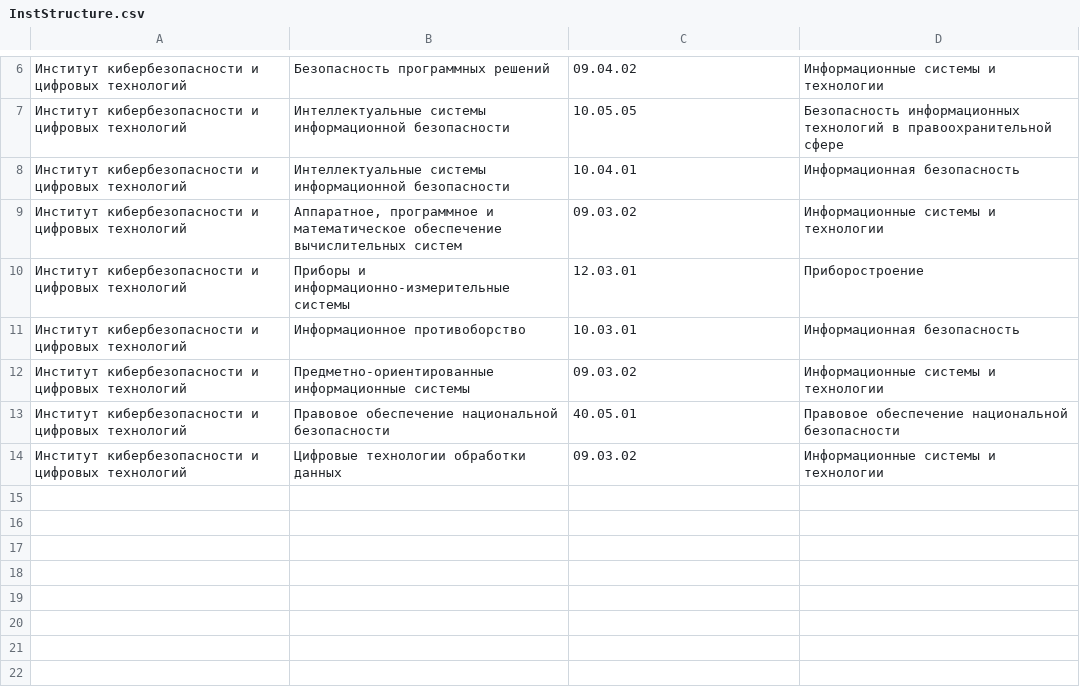
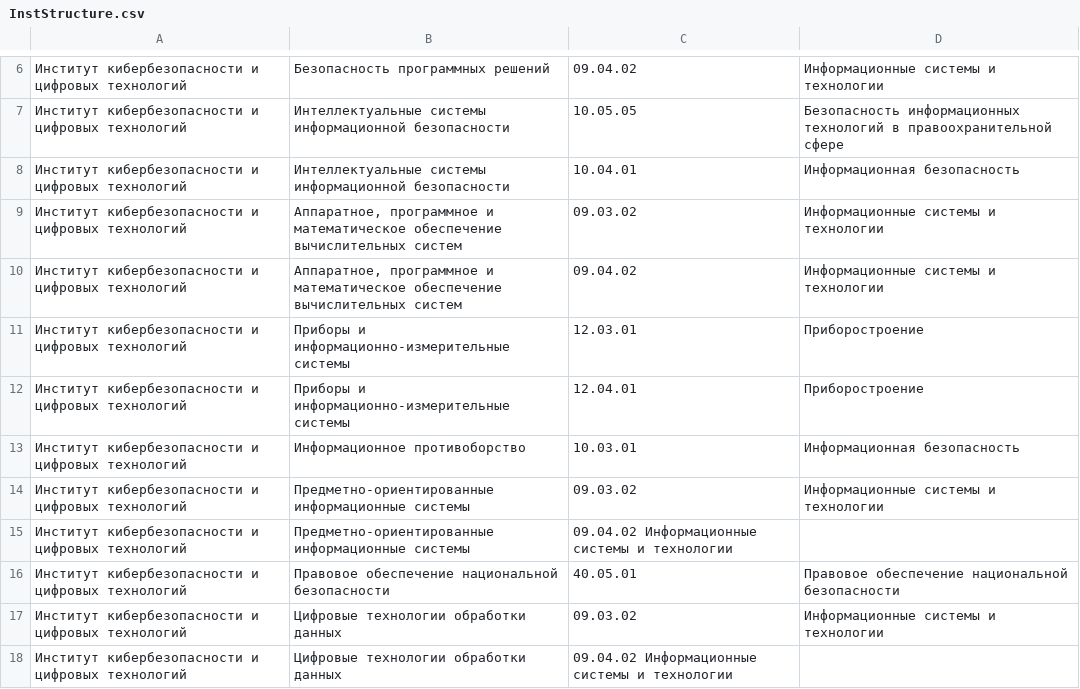
Before and after one commit to Kseoni4/Archiver, a CSV file: InstStructure.csv, drawn as a sheet; only a part is shown, gaps mark what is left out; the diff names each change by its address in the sheet, - before the commit and + after, or states it on an @@ line.

Commit message:
НОВЫЙ ЖОСКИЙ ЦСВ НЕ ПЕРЕЖИВАЙ КОЛЯ

```diff
--- a/InstStructure.csv
+++ b/InstStructure.csv
+row 10: Институт кибербезопасности и цифровых технологий | Аппаратное, программное и математическое обеспечение вычислительных систем | 09.04.02 | Информационные системы и технологии
+row 12: Институт кибербезопасности и цифровых технологий | Приборы и информационно-измерительные системы | 12.04.01 | Приборостроение
+row 15: Институт кибербезопасности и цифровых технологий | Предметно-ориентированные информационные системы | 09.04.02 Информационные системы и технологии
+row 18: Институт кибербезопасности и цифровых технологий | Цифровые технологии обработки данных | 09.04.02 Информационные системы и технологии
```
